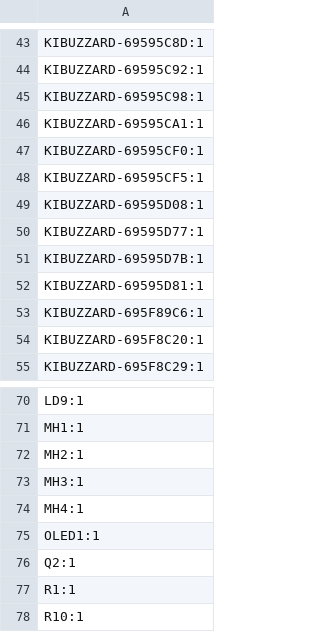
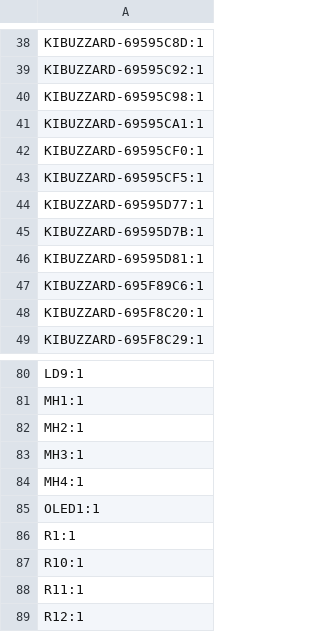
Before and after one commit to ffich/Arduino_UNO_Experimental_Shield, a CSV file: UNOQ_ExperimentalShield/production/designators.csv, drawn as a sheet; only a part is shown, gaps mark what is left out; the shorter side is filled out with more unchanged rows; the diff covers the shown part only.

```diff
--- a/UNOQ_ExperimentalShield/production/designators.csv
+++ b/UNOQ_ExperimentalShield/production/designators.csv
@@ -48,3 +43,2 @@ KIBUZZARD-69595CF0:1
 KIBUZZARD-69595CF5:1
-KIBUZZARD-69595D08:1
 KIBUZZARD-69595D77:1
@@ -75,3 +85,2 @@ MH4:1
 OLED1:1
-Q2:1
 R1:1
```
Also changed, not shown: 21 added rows, 9 removed rows and 1 edited cell elsewhere in this file, UNOQ_ExperimentalShield/production/bom.csv, UNOQ_ExperimentalShield/production/positions.csv, 4 other files.
